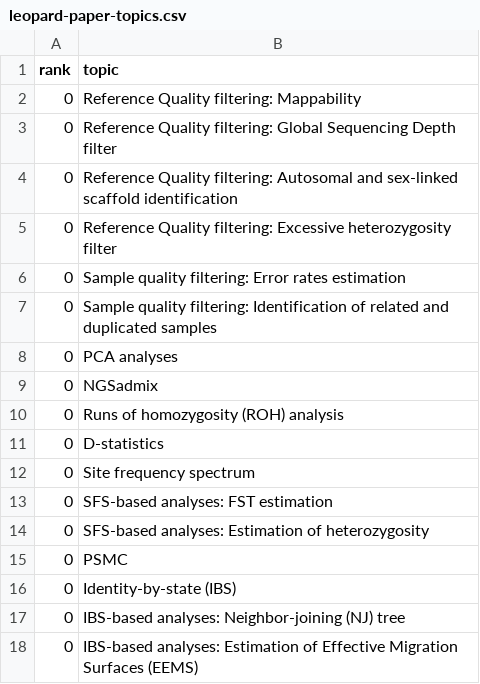
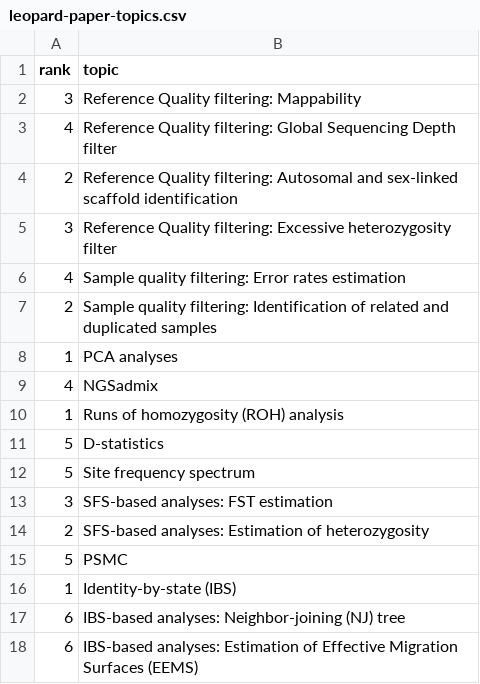
Before and after one commit to eriqande/con-gen-csu, a CSV file: assignments/007-vote-for-topics/leopard-paper-topics.csv, drawn as a sheet.

Commit message:
Update leopard-paper-topics.csv

```diff
--- a/assignments/007-vote-for-topics/leopard-paper-topics.csv
+++ b/assignments/007-vote-for-topics/leopard-paper-topics.csv
@@ -1,18 +1,18 @@
 rank,topic
-0,Reference Quality filtering: Mappability
-0,Reference Quality filtering: Global Sequencing Depth filter
-0,Reference Quality filtering: Autosomal and sex-linked scaffold identification
-0,Reference Quality filtering: Excessive heterozygosity filter
-0,Sample quality filtering: Error rates estimation
-0,Sample quality filtering: Identification of related and duplicated samples
-0,PCA analyses
-0,NGSadmix
-0,Runs of homozygosity (ROH) analysis
-0,D-statistics
-0,Site frequency spectrum
-0,SFS-based analyses: FST estimation
-0,SFS-based analyses: Estimation of heterozygosity
-0,PSMC
-0,Identity-by-state (IBS)
-0,IBS-based analyses: Neighbor-joining (NJ) tree
-0,IBS-based analyses: Estimation of Effective Migration Surfaces (EEMS)
+3,Reference Quality filtering: Mappability
+4,Reference Quality filtering: Global Sequencing Depth filter
+2,Reference Quality filtering: Autosomal and sex-linked scaffold identification
+3,Reference Quality filtering: Excessive heterozygosity filter
+4,Sample quality filtering: Error rates estimation
+2,Sample quality filtering: Identification of related and duplicated samples
+1,PCA analyses
+4,NGSadmix
+1,Runs of homozygosity (ROH) analysis
+5,D-statistics
+5,Site frequency spectrum
+3,SFS-based analyses: FST estimation
+2,SFS-based analyses: Estimation of heterozygosity
+5,PSMC
+1,Identity-by-state (IBS)
+6,IBS-based analyses: Neighbor-joining (NJ) tree
+6,IBS-based analyses: Estimation of Effective Migration Surfaces (EEMS)
```
